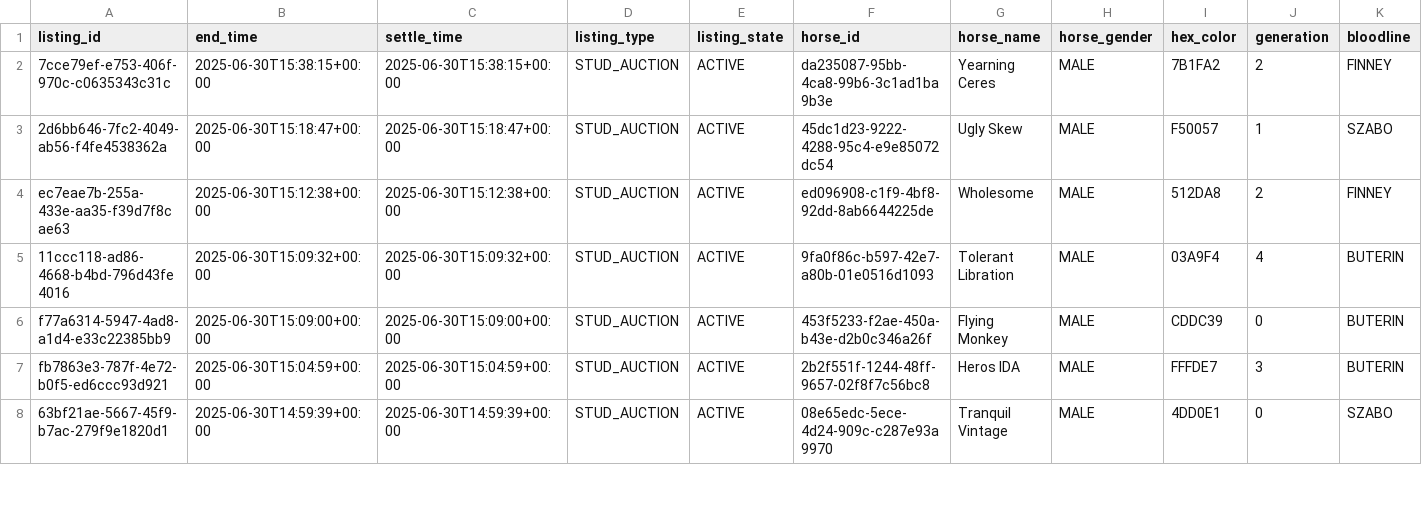
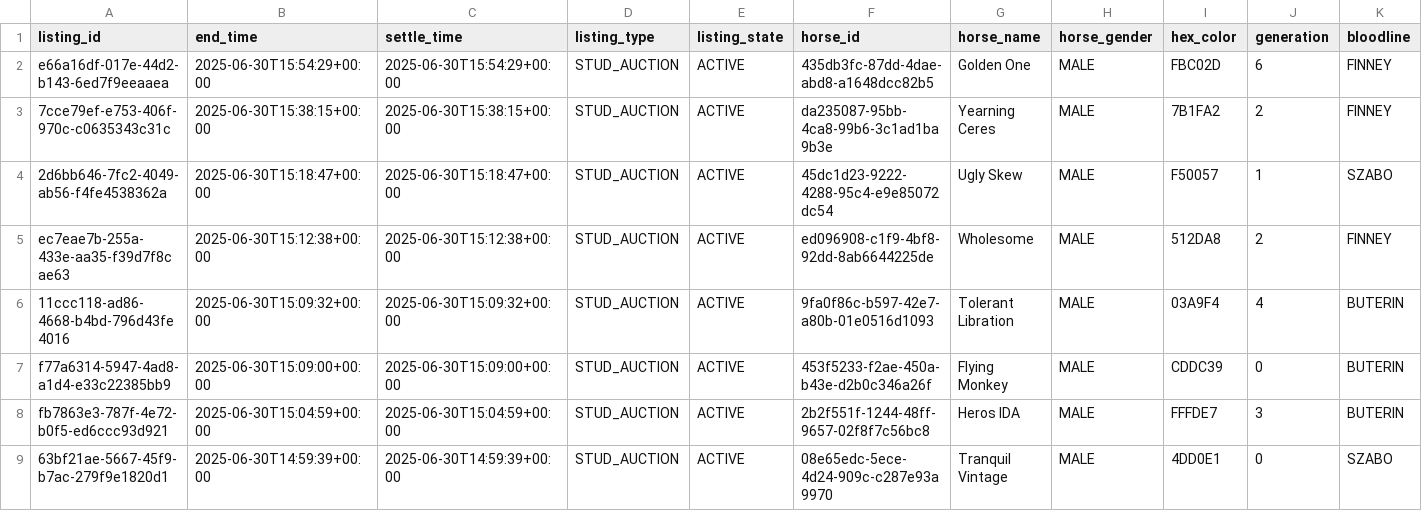
Before and after one commit to myblood-tempest/completed-auctions, a CSV file: 97992_2025-06-30_auctions.csv, drawn as a sheet; only a part is shown; rows hold the shown columns only; the diff names each change by its address in the sheet, - before the commit and + after, or states it on an @@ line.

Commit message:
Add 1 auction data files - 2025-06-30 07:57:30 UTC

```diff
--- a/97992_2025-06-30_auctions.csv
+++ b/97992_2025-06-30_auctions.csv
+row 2: e66a16df-017e-44d2-b143-6ed7f9eeaaea | 2025-06-30T15:54:29+00:00 | 2025-06-30T15:54:29+00:00 | STUD_AUCTION | ACTIVE | 435db3fc-87dd-4dae-abd8-a1648dcc82b5 | Golden One | MALE | FBC02D | 6 | FINNEY
```
Also changed, not shown: 1 other file.
